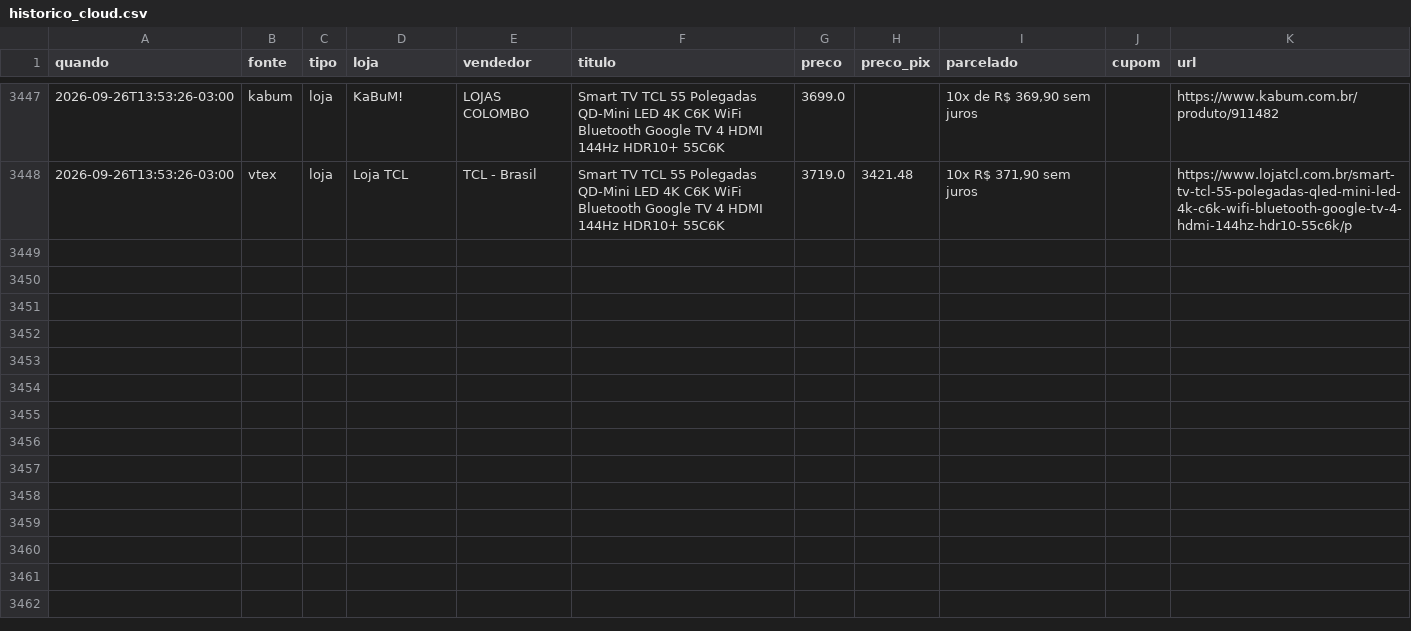
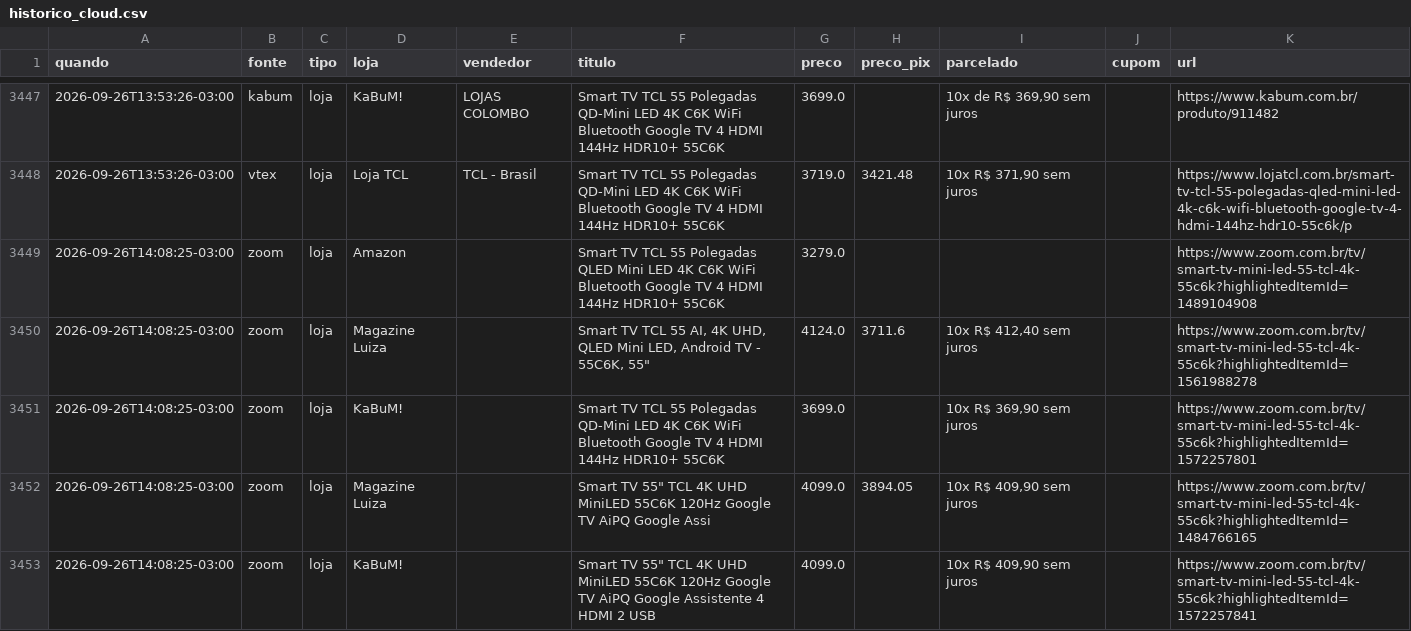
Before and after one commit to luisdfcalazans-dot/tcl-55c6k-monitor, a CSV file: docs/data/historico_cloud.csv, drawn as a sheet; only a part is shown, gaps mark what is left out; the diff covers the shown part only.

Commit message:
coleta cloud 2026-09-26 17:08

```diff
--- a/docs/data/historico_cloud.csv
+++ b/docs/data/historico_cloud.csv
@@ -3448 +3448,6 @@ quando,fonte,tipo,loja,vendedor,titulo,preco,preco_pix,parcelado,cupom,url
 2026-09-26T13:53:26-03:00,vtex,loja,Loja TCL,TCL - Brasil,Smart TV TCL 55 Polegadas QD-Mini LED 4K C6K WiFi Bluetooth Google TV 4 HDMI 144Hz HDR10+ 55C6K,3719.0,3421.48,"10x R$ 371,90 sem juros",,https://www.lojatcl.com.br/smart-tv-tcl-55-polegadas-qled-mini-led-4k-c6k-wifi-bluetooth-google-tv-4-hdmi-144hz-hdr10-55c6k/p
+2026-09-26T14:08:25-03:00,zoom,loja,Amazon,,Smart TV TCL 55 Polegadas QLED Mini LED 4K C6K WiFi Bluetooth Google TV 4 HDMI 144Hz HDR10+ 55C6K,3279.0,,,,https://www.zoom.com.br/tv/smart-tv-mini-led-55-tcl-4k-55c6k?highlightedItemId=1489104908
+2026-09-26T14:08:25-03:00,zoom,loja,Magazine Luiza,,"Smart TV TCL 55 AI, 4K UHD, QLED Mini LED, Android TV - 55C6K, 55""",4124.0,3711.6,"10x R$ 412,40 sem juros",,https://www.zoom.com.br/tv/smart-tv-mini-led-55-tcl-4k-55c6k?highlightedItemId=1561988278
+2026-09-26T14:08:25-03:00,zoom,loja,KaBuM!,,Smart TV TCL 55 Polegadas QD-Mini LED 4K C6K WiFi Bluetooth Google TV 4 HDMI 144Hz HDR10+ 55C6K,3699.0,,"10x R$ 369,90 sem juros",,https://www.zoom.com.br/tv/smart-tv-mini-led-55-tcl-4k-55c6k?highlightedItemId=1572257801
+2026-09-26T14:08:25-03:00,zoom,loja,Magazine Luiza,,"Smart TV 55"" TCL 4K UHD MiniLED 55C6K 120Hz Google TV AiPQ Google Assi",4099.0,3894.05,"10x R$ 409,90 sem juros",,https://www.zoom.com.br/tv/smart-tv-mini-led-55-tcl-4k-55c6k?highlightedItemId=1484766165
+2026-09-26T14:08:25-03:00,zoom,loja,KaBuM!,,"Smart TV 55"" TCL 4K UHD MiniLED 55C6K 120Hz Google TV AiPQ Google Assistente 4 HDMI 2 USB",4099.0,,"10x R$ 409,90 sem juros",,https://www.zoom.com.br/tv/smart-tv-mini-led-55-tcl-4k-55c6k?highlightedItemId=1572257841
```
Also changed, not shown: 4 added rows elsewhere in this file, 2 other files.
